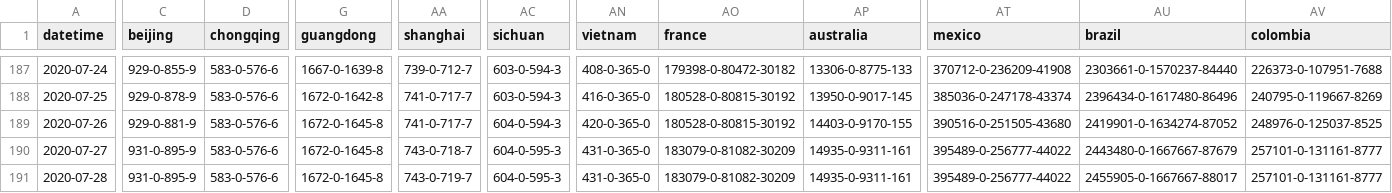
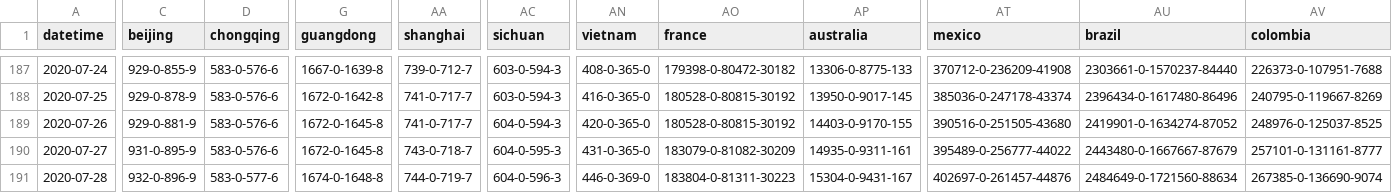
Before and after one commit to bkmgit/COVID-19map, a CSV file: data/virus.csv, drawn as a sheet; only a part is shown, gaps mark what is left out; the diff covers the shown part only; the diff names each change by its address in the sheet, - before the commit and + after, or states it on an @@ line.

```diff
--- a/data/virus.csv
+++ b/data/virus.csv
-C191 (beijing): 931-0-895-9
+C191 (beijing): 932-0-896-9
-D191 (chongqing): 583-0-576-6
+D191 (chongqing): 583-0-577-6
-G191 (guangdong): 1672-0-1645-8
+G191 (guangdong): 1674-0-1648-8
-AA191 (shanghai): 743-0-719-7
+AA191 (shanghai): 744-0-719-7
-AC191 (sichuan): 604-0-595-3
+AC191 (sichuan): 604-0-596-3
-AN191 (vietnam): 431-0-365-0
+AN191 (vietnam): 446-0-369-0
-AO191 (france): 183079-0-81082-30209
+AO191 (france): 183804-0-81311-30223
-AP191 (australia): 14935-0-9311-161
+AP191 (australia): 15304-0-9431-167
-AT191 (mexico): 395489-0-256777-44022
+AT191 (mexico): 402697-0-261457-44876
-AU191 (brazil): 2455905-0-1667667-88017
+AU191 (brazil): 2484649-0-1721560-88634
-AV191 (colombia): 257101-0-131161-8777
+AV191 (colombia): 267385-0-136690-9074
```
Also changed, not shown: 97 edited cells elsewhere in this file.
